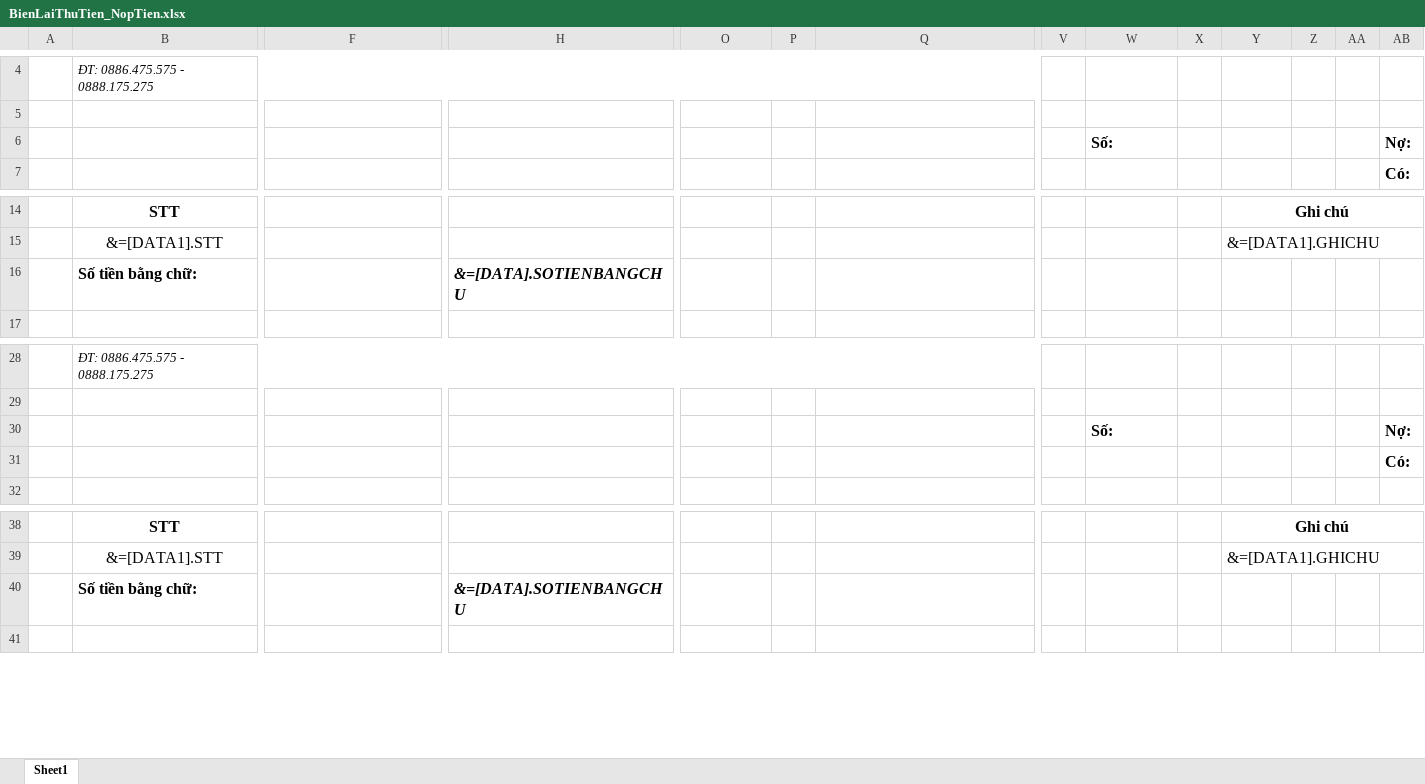
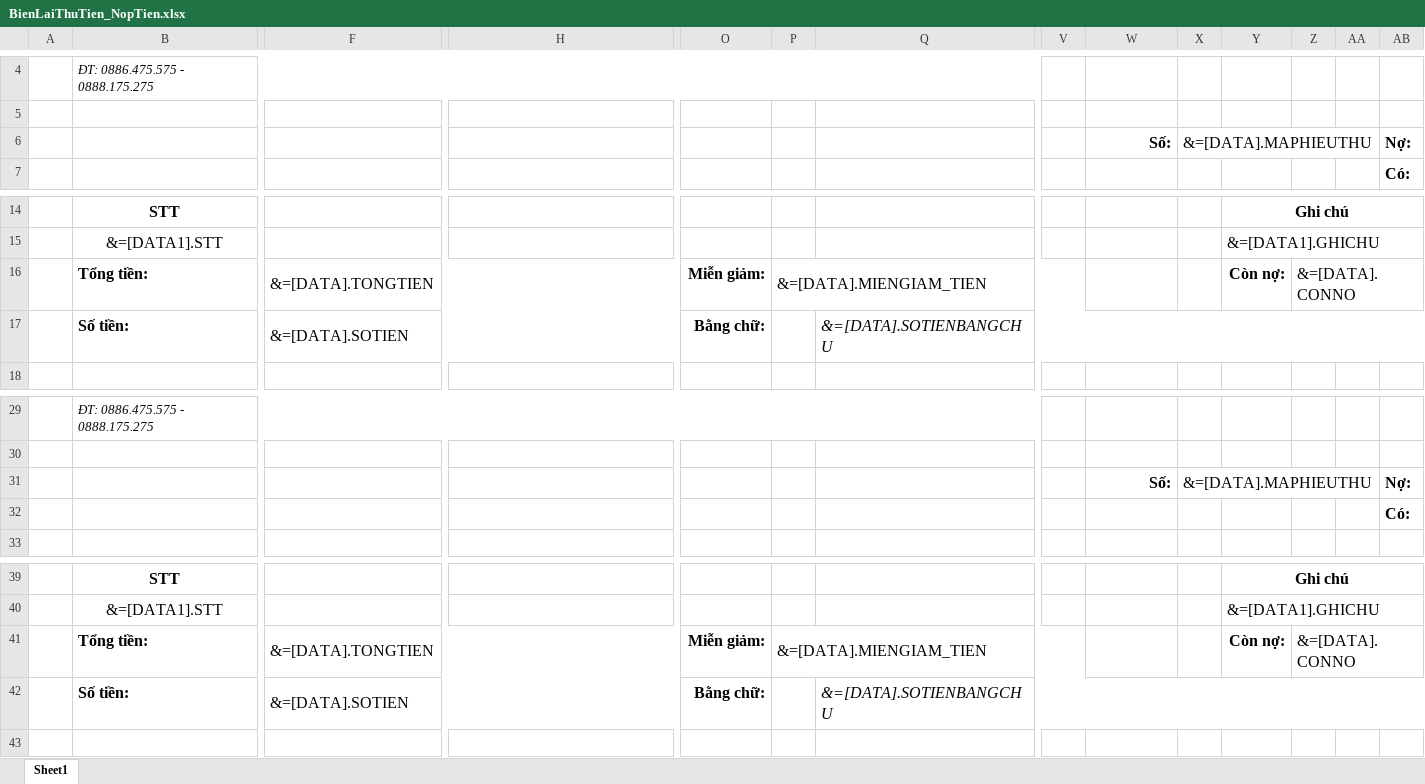
Before and after one commit to hongminhnhat/O2S_StudentManagement, an Excel workbook: Templates/BienLaiThuTien_NopTien.xlsx, sheet Sheet1, drawn as a sheet; only a part is shown, gaps mark what is left out; values as stored, in another font and other column widths than the file's, no borders; removed rows and columns are numbered as before the commit, all else as after; rows hold the shown columns only; the diff names each change by its address in the sheet, - before the commit and + after, or states it on an @@ line.

```diff
--- a/Templates/BienLaiThuTien_NopTien.xlsx (sheet Sheet1)
+++ b/Templates/BienLaiThuTien_NopTien.xlsx (sheet Sheet1)
-W6 alignment: left
+W6 alignment: right
-X6: (empty)
+X6: &=[DATA].MAPHIEUTHU
+X6:AA6 merged
-row 16:  | Số tiền bằng chữ: |  | &=[DATA].SOTIENBANGCHU
+row 16:  | Tổng tiền: | &=[DATA].TONGTIEN |  | Miễn giảm: | &=[DATA].MIENGIAM_TIEN |  |  |  |  | Còn nợ: | &=[DATA].CONNO
+row 17:  | Số tiền: | &=[DATA].SOTIEN |  | Bằng chữ: |  | &=[DATA].SOTIENBANGCHU
-W31 alignment: left
+W31 alignment: right
-X31: (empty)
+X31: &=[DATA].MAPHIEUTHU
+X31:AA31 merged
-row 40:  | Số tiền bằng chữ: |  | &=[DATA].SOTIENBANGCHU
+row 41:  | Tổng tiền: | &=[DATA].TONGTIEN |  | Miễn giảm: | &=[DATA].MIENGIAM_TIEN |  |  |  |  | Còn nợ: | &=[DATA].CONNO
+row 42:  | Số tiền: | &=[DATA].SOTIEN |  | Bằng chữ: |  | &=[DATA].SOTIENBANGCHU
```
Also changed, not shown: 2 other files.
